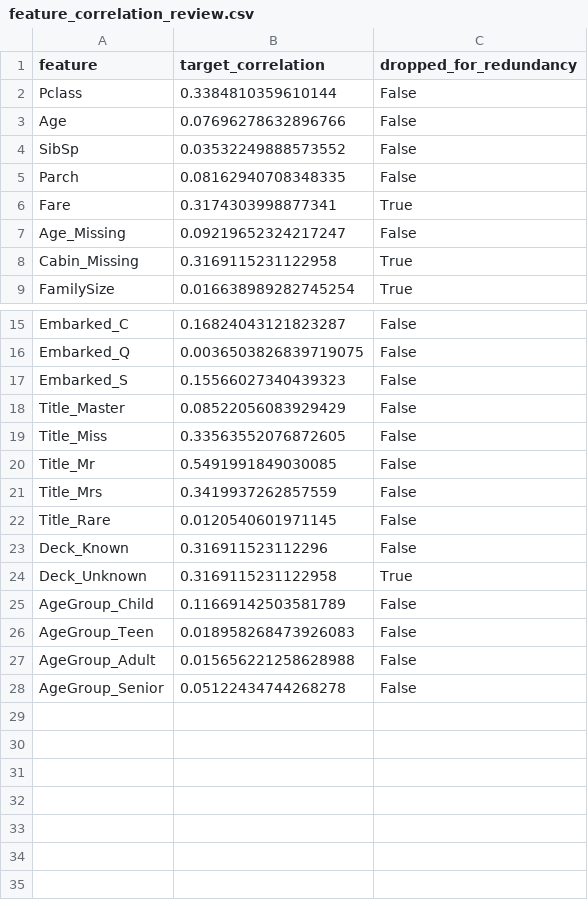
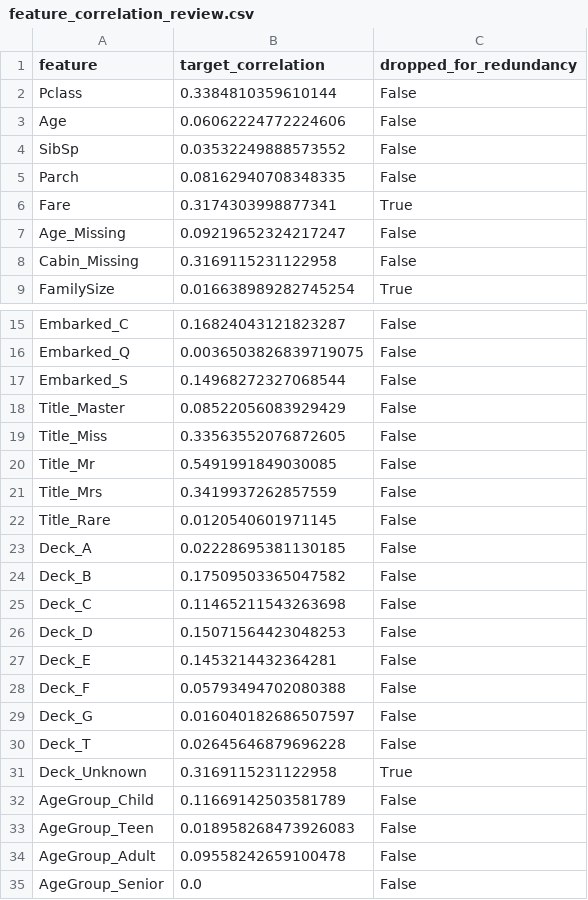
Before and after one commit to panna254/COMP-334-AI, a CSV file: data/feature_correlation_review.csv, drawn as a sheet; only a part is shown, gaps mark what is left out.

```diff
--- a/data/feature_correlation_review.csv
+++ b/data/feature_correlation_review.csv
@@ -2,3 +2,3 @@ feature,target_correlation,dropped_for_redundancy
 Pclass,0.3384810359610144,False
-Age,0.07696278632896766,False
+Age,0.06062224772224606,False
 SibSp,0.03532249888573552,False
@@ -7,3 +7,3 @@ Fare,0.3174303998877341,True
 Age_Missing,0.09219652324217247,False
-Cabin_Missing,0.3169115231122958,True
+Cabin_Missing,0.3169115231122958,False
 FamilySize,0.016638989282745254,True
@@ -16,3 +16,3 @@ Embarked_C,0.16824043121823287,False
 Embarked_Q,0.0036503826839719075,False
-Embarked_S,0.15566027340439323,False
+Embarked_S,0.14968272327068544,False
 Title_Master,0.08522056083929429,False
@@ -22,3 +22,10 @@ Title_Mrs,0.3419937262857559,False
 Title_Rare,0.0120540601971145,False
-Deck_Known,0.316911523112296,False
+Deck_A,0.02228695381130185,False
+Deck_B,0.17509503365047582,False
+Deck_C,0.11465211543263698,False
+Deck_D,0.15071564423048253,False
+Deck_E,0.1453214432364281,False
+Deck_F,0.05793494702080388,False
+Deck_G,0.016040182686507597,False
+Deck_T,0.02645646879696228,False
 Deck_Unknown,0.3169115231122958,True
@@ -26,3 +33,3 @@ AgeGroup_Child,0.11669142503581789,False
 AgeGroup_Teen,0.018958268473926083,False
-AgeGroup_Adult,0.015656221258628988,False
-AgeGroup_Senior,0.05122434744268278,False
+AgeGroup_Adult,0.09558242659100478,False
+AgeGroup_Senior,0.0,False
```
Also changed, not shown: data/feature_importance.csv, data/test_engineered.csv, 6 other files.
